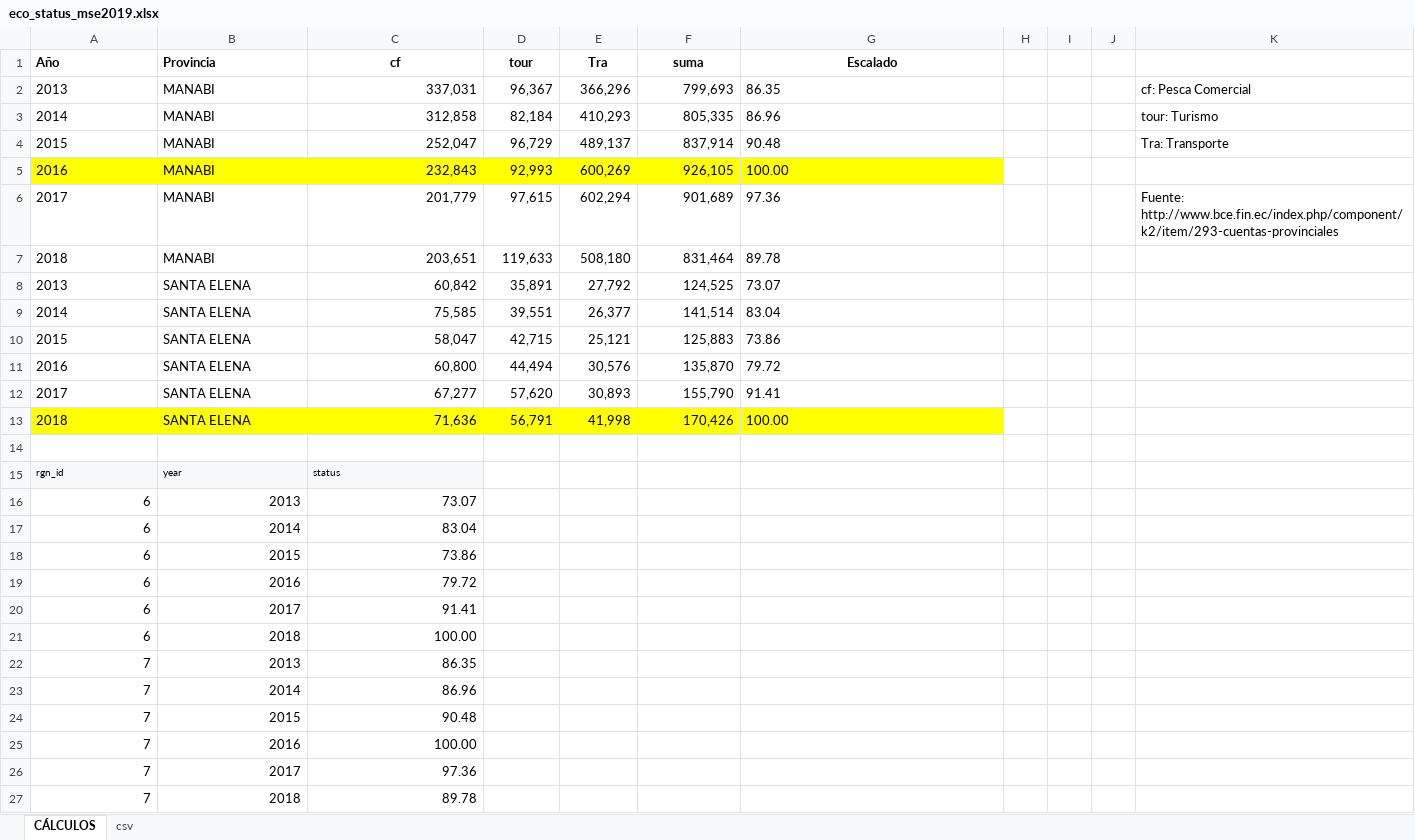
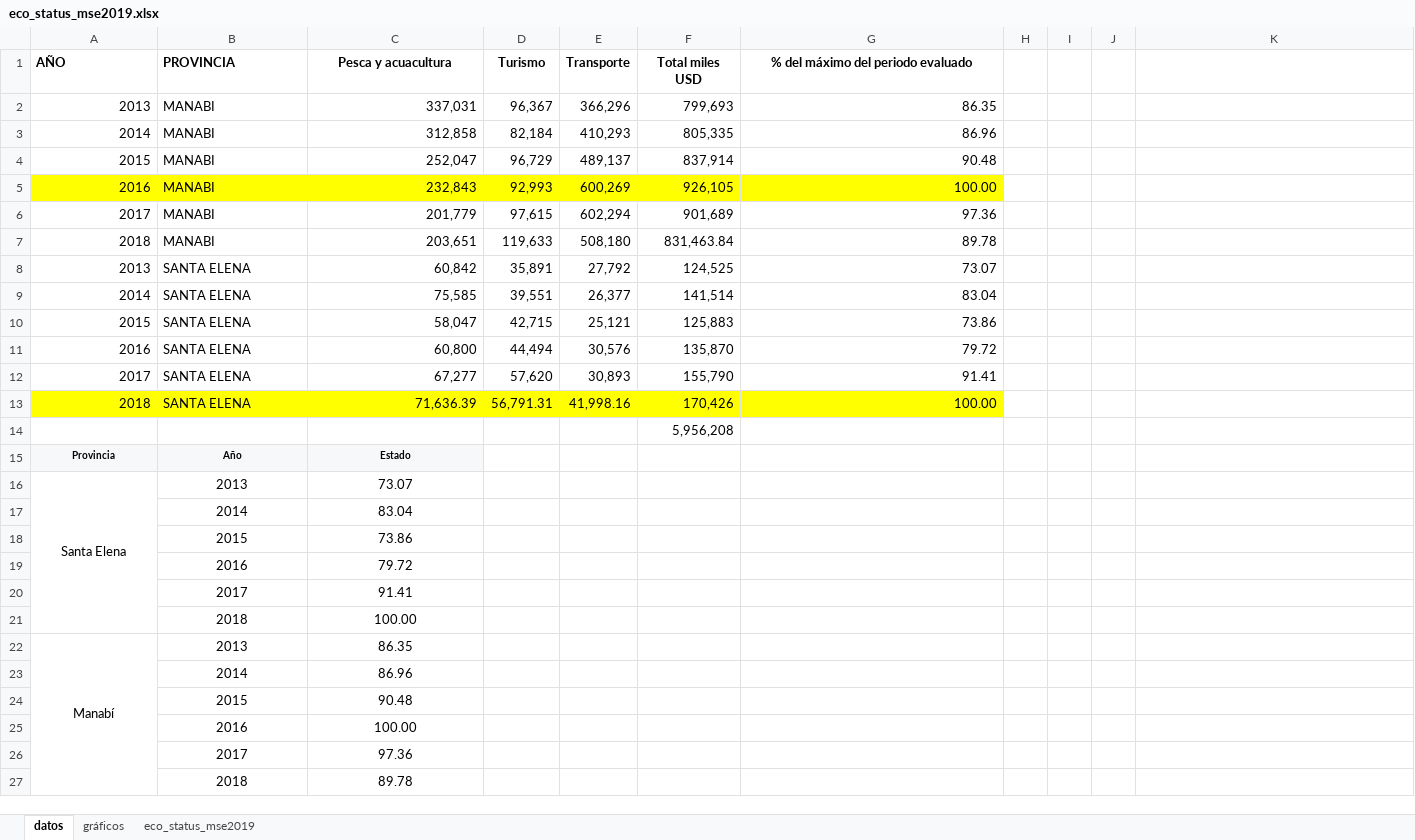
Before and after one commit to homodata/bsp, an Excel workbook: prep/ECO/eco_status_mse2019.xlsx, sheet datos, drawn as a sheet; values as stored, in another font and other column widths than the file's, no borders; charts and pictures not drawn; removed rows and columns are numbered as before the commit, all else as after; the diff names each change by its address in the sheet, - before the commit and + after, or states it on an @@ line.

Commit message:
eco_status layer updated

```diff
--- a/prep/ECO/eco_status_mse2019.xlsx (sheet datos)
+++ b/prep/ECO/eco_status_mse2019.xlsx (sheet datos)
-sheet tab: CÁLCULOS
+sheet tab: datos
-sheet tab: csv
+sheet tab: gráficos
+sheet tab: eco_status_mse2019
-row 1: Año | Provincia | cf | tour | Tra | suma | Escalado
+row 1: AÑO | PROVINCIA | Pesca y acuacultura | Turismo | Transporte | Total miles USD | % del máximo del periodo evaluado
-A2:A13 alignment: left
+A2:A13 alignment: right
-G2:G13 alignment: left
+G2:G13 alignment: right
-K2: cf: Pesca Comercial
+K2: (empty)
-K3: tour: Turismo
+K3: (empty)
-K4: Tra: Transporte
+K4: (empty)
-K6: Fuente: http://www.bce.fin.ec/index.php/component/k2/item/293-cuentas-provinciales
+K6: (empty)
-F7: 831,464
+F7: 831,463.84
-C13: 71,636
+C13: 71,636.39
-D13: 56,791
+D13: 56,791.31
-E13: 41,998
+E13: 41,998.16
-F14: (empty)
+F14: 5,956,208
-row 15: rgn_id | year | status
+row 15: Provincia | Año | Estado
-A16: 6
+A16: Santa Elena
-A16:C16 alignment: right
+A16:C16 alignment: center
+A16:A21 merged
-A17:A21: 6
+A17:A21: (empty)
-B17:C21 alignment: right
+B17:C21 alignment: center
-A22: 7
+A22: Manabí
-A22:C22 alignment: right
+A22:C22 alignment: center
+A22:A27 merged
-A23:A27: 7
+A23:A27: (empty)
-B23:C27 alignment: right
+B23:C27 alignment: center
```
Also changed, not shown: charts or pictures, 1 other file.
